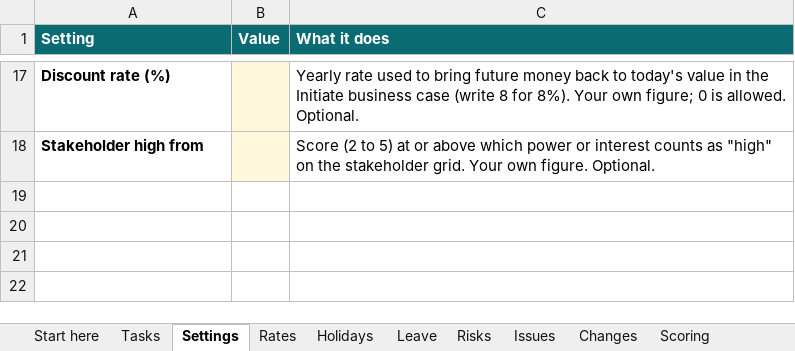
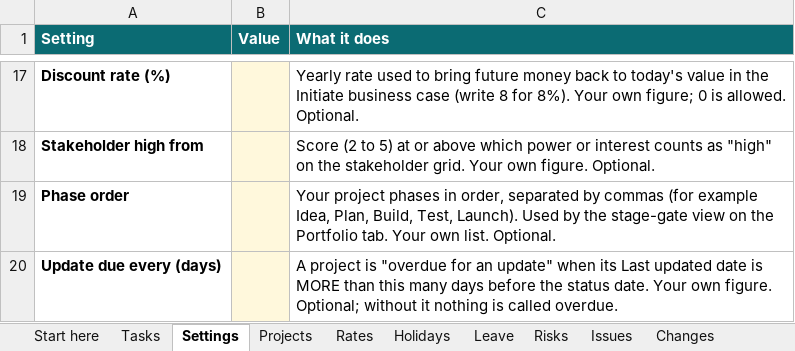
Before and after one commit to sumant-vidyaai/openpm-lens, an Excel workbook: packages/web/public/templates/spashta-template.xlsx, sheet Settings, drawn as a sheet; only a part is shown, gaps mark what is left out; values as stored, in another font and other column widths than the file's, no borders; the diff names each change by its address in the sheet, - before the commit and + after, or states it on an @@ line.

```diff
--- a/packages/web/public/templates/spashta-template.xlsx (sheet Settings)
+++ b/packages/web/public/templates/spashta-template.xlsx (sheet Settings)
+sheet tab: Projects
+row 19: Phase order |  | Your project phases in order, separated by commas (for example Idea, Plan, Build, Test, Launch). Used by the stage-gate view on the Portfolio tab. Your own list. Optional.
+row 20: Update due every (days) |  | A project is "overdue for an update" when its Last updated date is MORE than this many days before the status date. Your own figure. Optional; without it nothing is called overdue.
```
Also changed, not shown: sheet Start here, packages/web/public/templates/spashta-example.xlsx, 12 other files.
